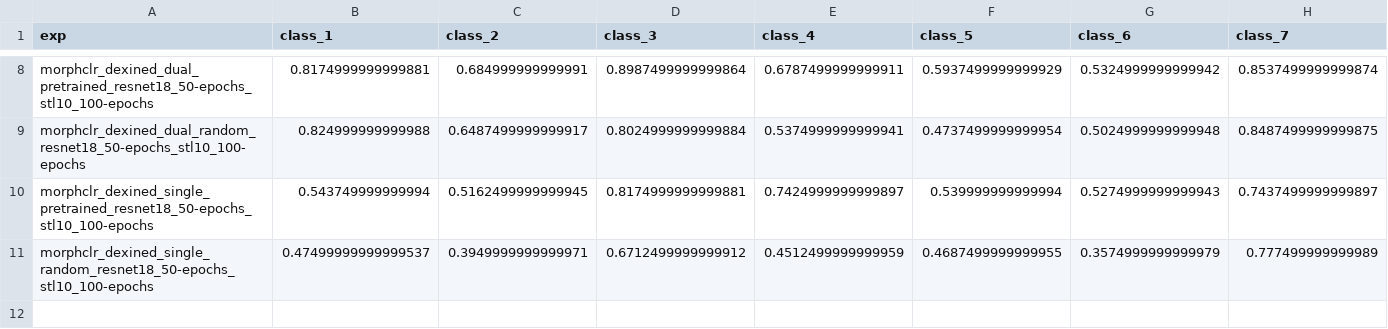
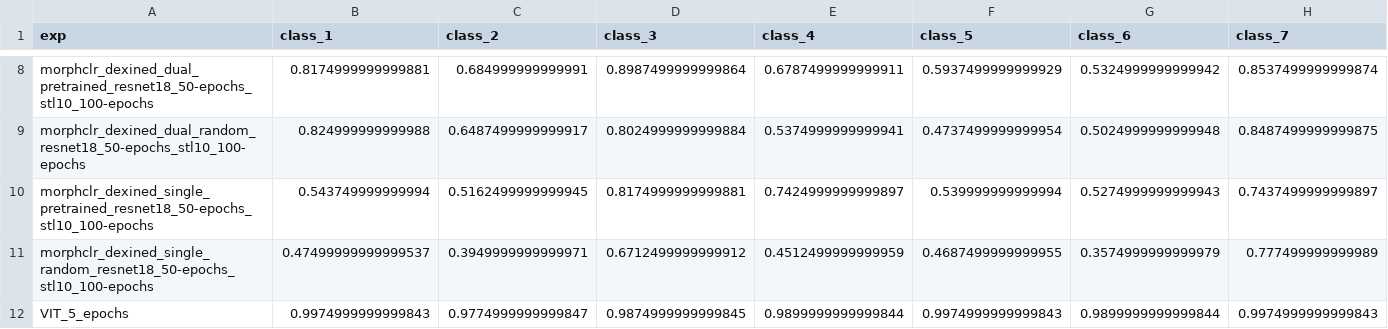
Before and after one commit to achen353/MorphCLR, a CSV file: accuracies.csv, drawn as a sheet; only a part is shown, gaps mark what is left out; rows hold the shown columns only; the diff names each change by its address in the sheet, - before the commit and + after, or states it on an @@ line.

```diff
--- a/accuracies.csv
+++ b/accuracies.csv
+row 12: VIT_5_epochs | 0.9974999999999843 | 0.9774999999999847 | 0.9874999999999845 | 0.9899999999999844 | 0.9974999999999843 | 0.9899999999999844 | 0.9974999999999843
```
Also changed, not shown: stylized_accuracies.csv, 3 other files.
